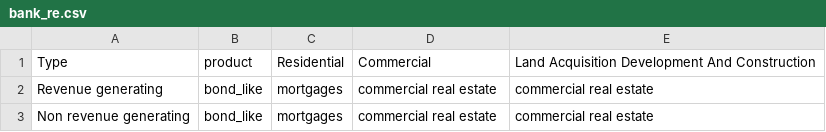
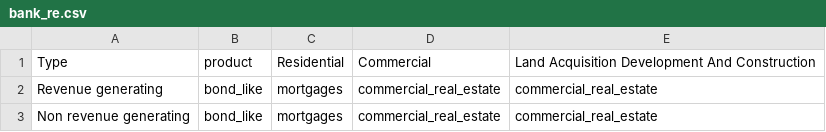
Before and after one commit to JohnAdders/climate_narrative, a CSV file: inst/exposure/bank_re.csv, drawn as a sheet.

```diff
--- a/inst/exposure/bank_re.csv
+++ b/inst/exposure/bank_re.csv
@@ -1,3 +1,3 @@
 Type,product,Residential,Commercial,Land Acquisition Development And Construction
-Revenue generating,bond_like,mortgages,commercial real estate,commercial real estate
-Non revenue generating,bond_like,mortgages,commercial real estate,commercial real estate
+Revenue generating,bond_like,mortgages,commercial_real_estate,commercial_real_estate
+Non revenue generating,bond_like,mortgages,commercial_real_estate,commercial_real_estate
```
Also changed, not shown: inst/exposure/am_corporate.csv, inst/exposure/bank_corporate.csv, 13 other files.
